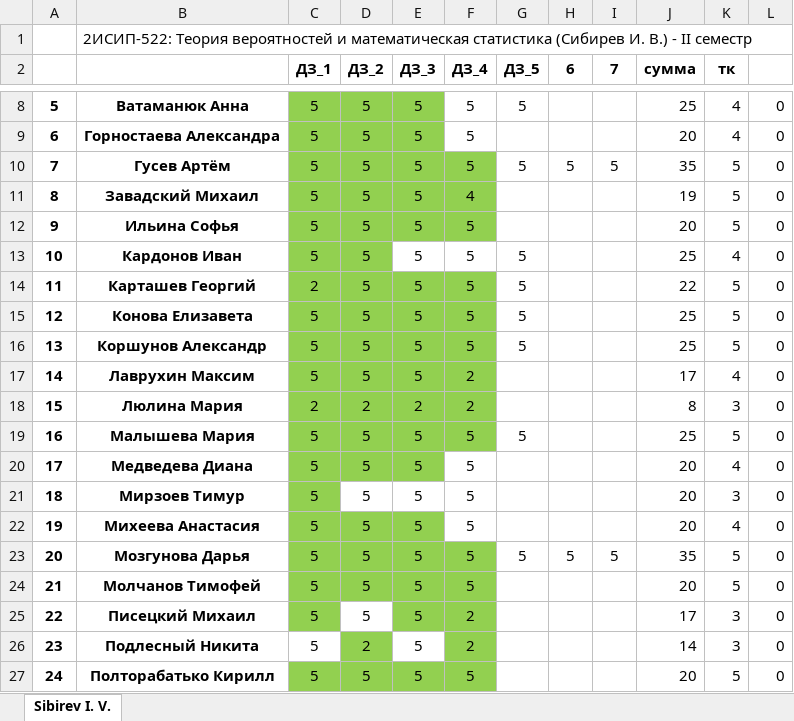
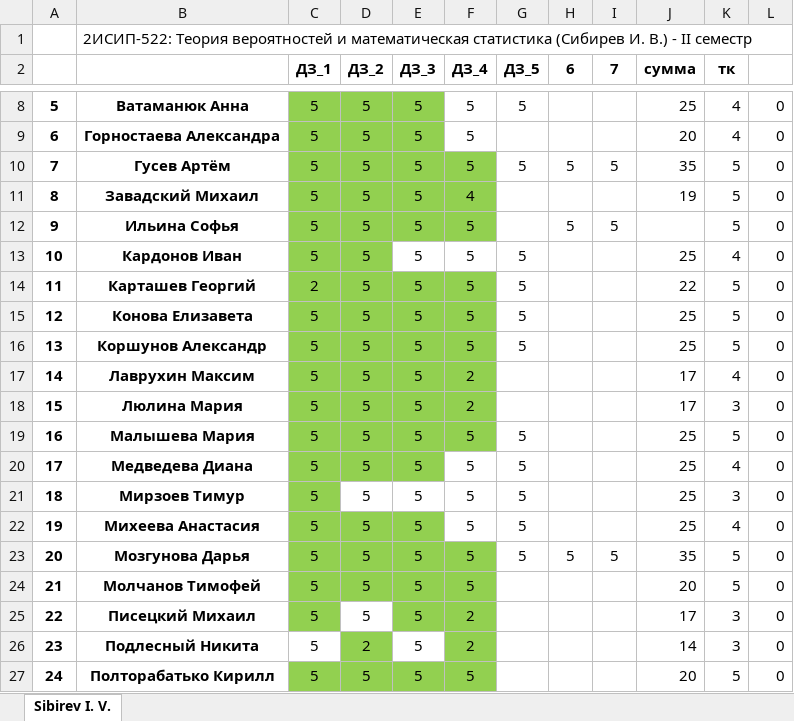
Before and after one commit to IvanSibirevV2/KipFin_Lab_2023-24_Git0, an Excel workbook: _2ИСИП-522_ТерВер.xlsx, sheet Sibirev I. V., drawn as a sheet; only a part is shown, gaps mark what is left out; values as stored, in another font and other column widths than the file's, no borders; conditional formats not drawn; the diff names each change by its address in the sheet, - before the commit and + after, or states it on an @@ line.

Commit message:
AutoCommit_31 мая 2024 г. 9:40:21_SibNout2023

```diff
--- a/_2ИСИП-522_ТерВер.xlsx (sheet Sibirev I. V.)
+++ b/_2ИСИП-522_ТерВер.xlsx (sheet Sibirev I. V.)
-H12 (6): (empty)
+H12 (6): 5
-I12 (7): (empty)
+I12 (7): 5
-J12 (сумма): 20
+J12 (сумма): (empty)
-C18 (ДЗ_1): 2
+C18 (ДЗ_1): 5
-D18 (ДЗ_2): 2
+D18 (ДЗ_2): 5
-E18 (ДЗ_3): 2
+E18 (ДЗ_3): 5
-J18 (сумма): 8
+J18 (сумма): 17
-G20:G22 (ДЗ_5): (empty)
+G20:G22 (ДЗ_5): 5
-J20:J22 (сумма): 20
+J20:J22 (сумма): 25
```
